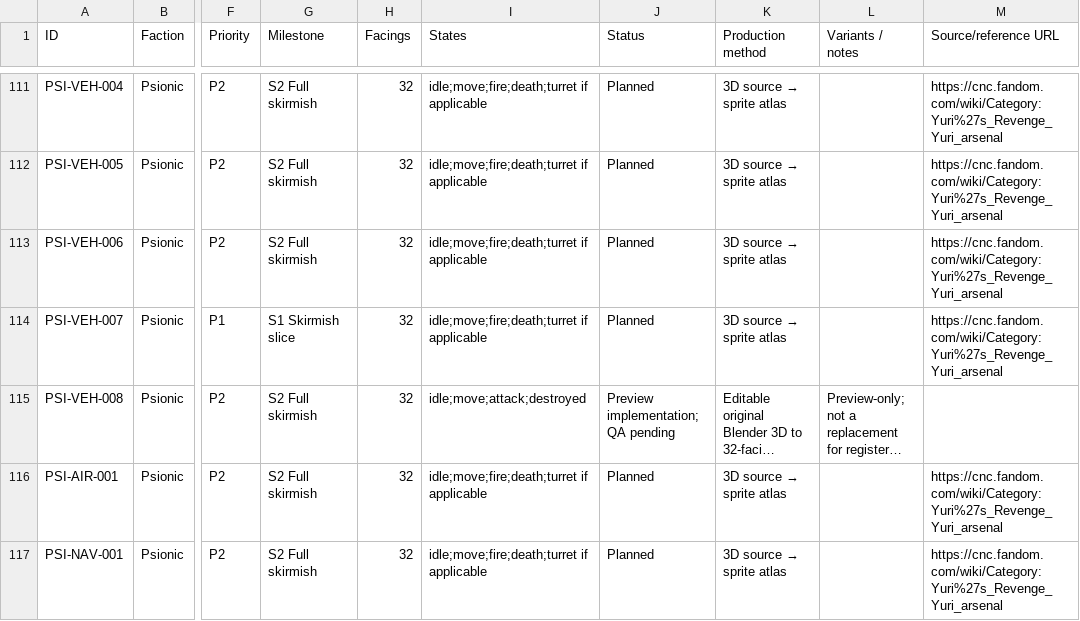
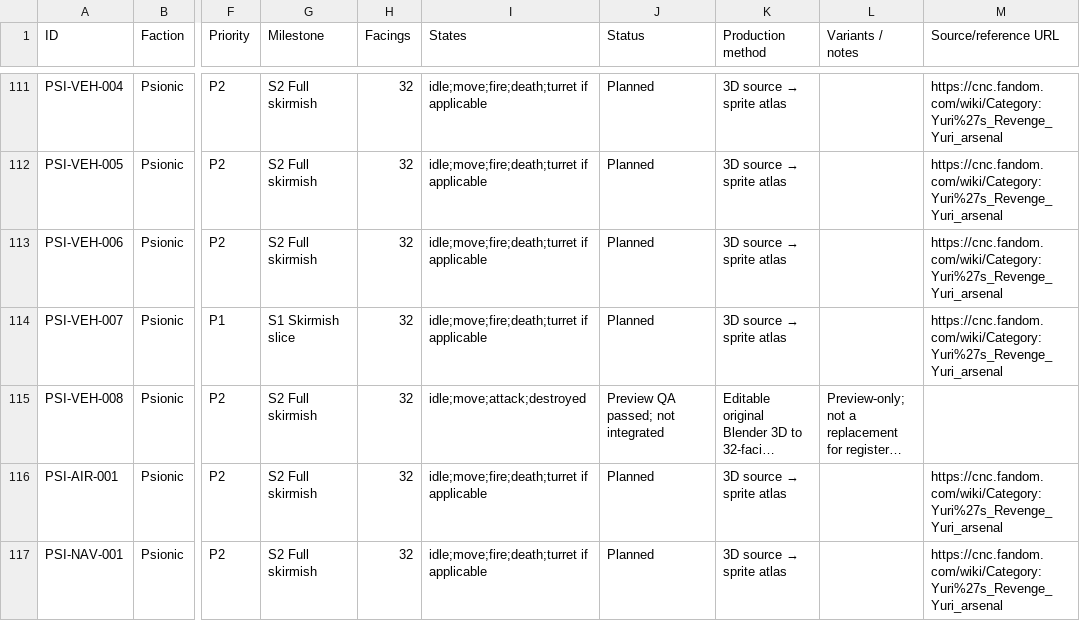
Before and after one commit to shukritobi/chrono-dominion, a CSV file: planning/AssetRegister.csv, drawn as a sheet; only a part is shown, gaps mark what is left out; long unchanged cells end in …; the diff names each change by its address in the sheet, - before the commit and + after, or states it on an @@ line.

Commit message:
Mark Psionic Phase-Loom 128-frame Blender preview QA passed

```diff
--- a/planning/AssetRegister.csv
+++ b/planning/AssetRegister.csv
-J115 (Status): Preview implementation; QA pending
+J115 (Status): Preview QA passed; not integrated
```
